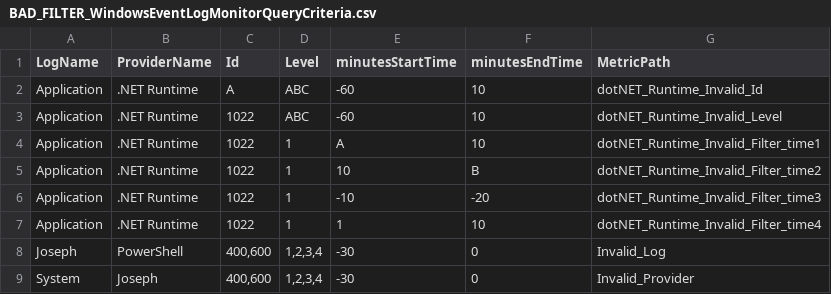
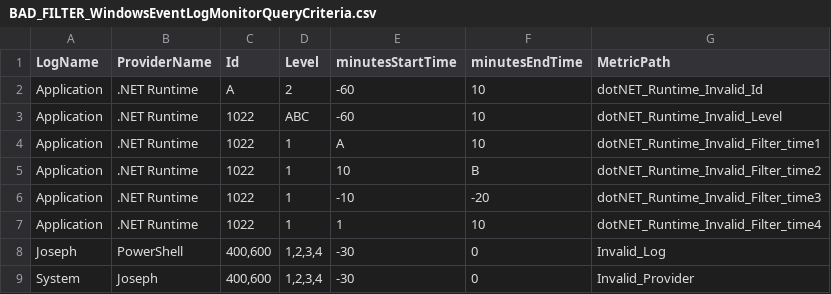
Before and after one commit to AppD-PS-Innovation-Practice/WindowsEventLog-appd-monitor, a CSV file: generate_test_event/BAD_FILTER_WindowsEventLogMonitorQueryCriteria.csv, drawn as a sheet.

Commit message:
Update BAD_FILTER_WindowsEventLogMonitorQueryCriteria.csv
Updated Invalid ID query

```diff
--- a/generate_test_event/BAD_FILTER_WindowsEventLogMonitorQueryCriteria.csv
+++ b/generate_test_event/BAD_FILTER_WindowsEventLogMonitorQueryCriteria.csv
@@ -1,3 +1,3 @@
 LogName;ProviderName;Id;Level;minutesStartTime;minutesEndTime;MetricPath
-"Application";".NET Runtime";A;ABC;-60;10;dotNET_Runtime_Invalid_Id
+"Application";".NET Runtime";A;2;-60;10;dotNET_Runtime_Invalid_Id
 "Application";".NET Runtime";1022;ABC;-60;10;dotNET_Runtime_Invalid_Level
```
